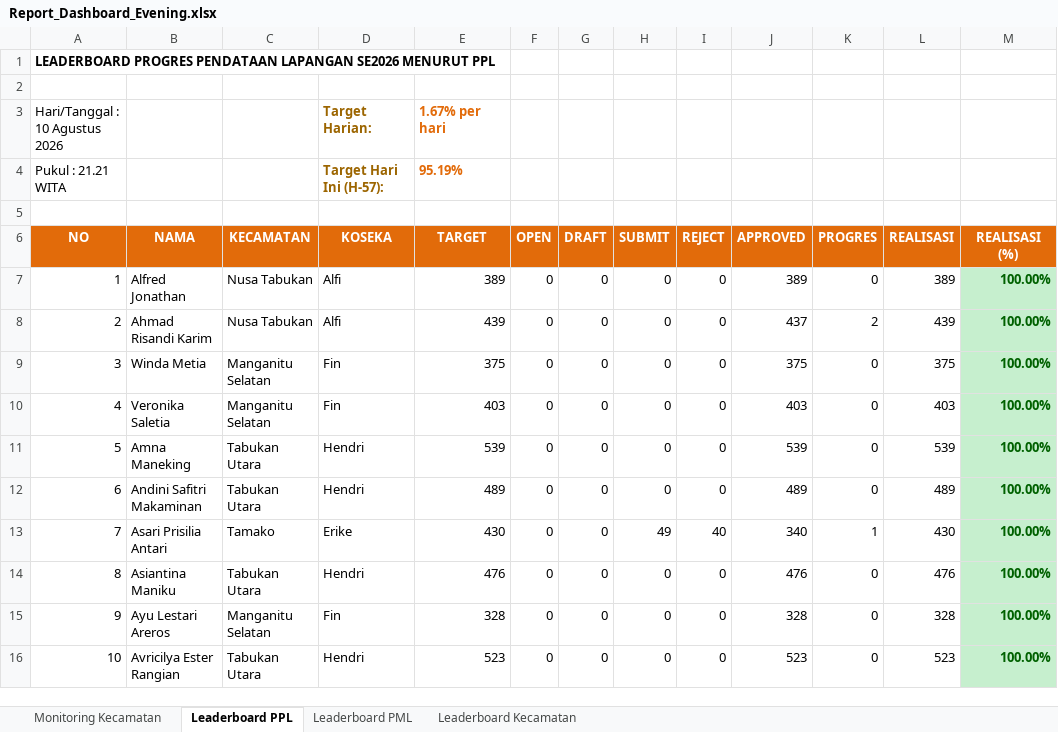
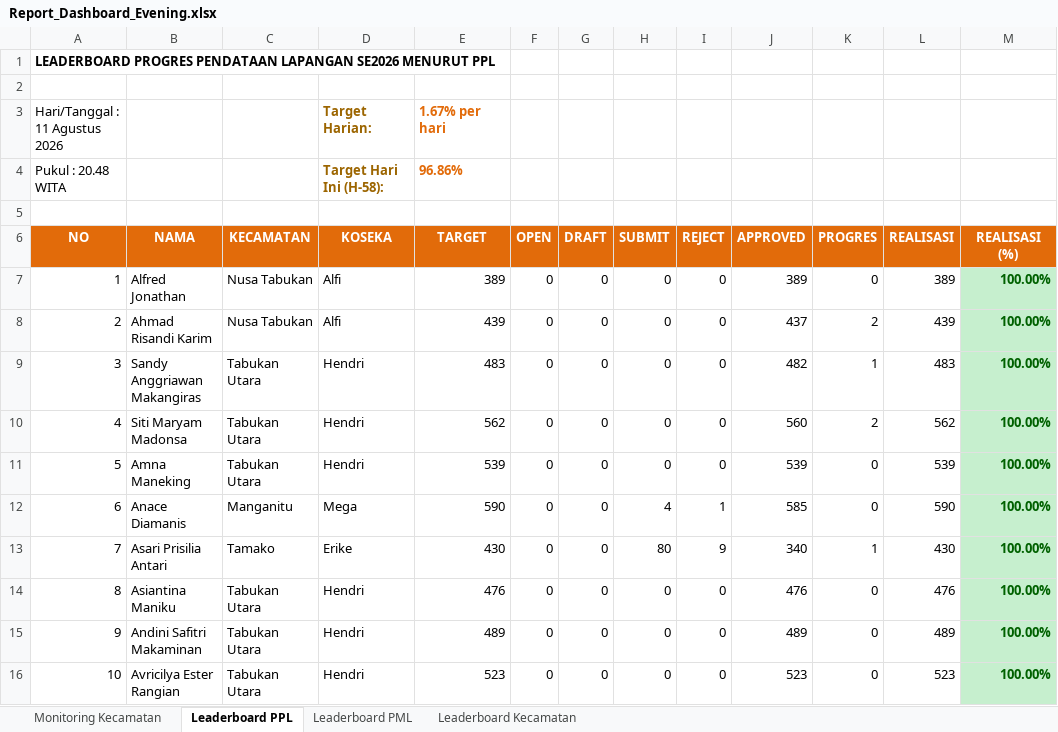
Before and after one commit to danimat15/fasih-sm-scrapper, an Excel workbook: dashboard/public/Report_Dashboard_Evening.xlsx, sheet Leaderboard PPL, drawn as a sheet; only a part is shown; values as stored, in another font and other column widths than the file's, no borders; removed rows and columns are numbered as before the commit, all else as after; the diff covers the shown part only; the diff names each change by its address in the sheet, - before the commit and + after, or states it on an @@ line.

```diff
--- a/dashboard/public/Report_Dashboard_Evening.xlsx (sheet Leaderboard PPL)
+++ b/dashboard/public/Report_Dashboard_Evening.xlsx (sheet Leaderboard PPL)
-A3 (NO): Hari/Tanggal : 10 Agustus 2026
+A3 (NO): Hari/Tanggal : 11 Agustus 2026
-row 4: Pukul : 21.21 WITA |  |  | Target Hari Ini (H-57): | 95.19%
+row 4: Pukul : 20.48 WITA |  |  | Target Hari Ini (H-58): | 96.86%
-B9 (NAMA): Winda Metia
+B9 (NAMA): Sandy Anggriawan Makangiras
-C9:C10 (KECAMATAN): Manganitu Selatan
+C9:C10 (KECAMATAN): Tabukan Utara
-D9:D10 (KOSEKA): Fin
+D9:D10 (KOSEKA): Hendri
-E9 (TARGET): 375
+E9 (TARGET): 483
-J9 (APPROVED): 375
+J9 (APPROVED): 482
-K9 (PROGRES): 0
+K9 (PROGRES): 1
-L9 (REALISASI): 375
+L9 (REALISASI): 483
-B10 (NAMA): Veronika Saletia
+B10 (NAMA): Siti Maryam Madonsa
-E10 (TARGET): 403
+E10 (TARGET): 562
-J10 (APPROVED): 403
+J10 (APPROVED): 560
-K10 (PROGRES): 0
+K10 (PROGRES): 2
-L10 (REALISASI): 403
+L10 (REALISASI): 562
-B12 (NAMA): Andini Safitri Makaminan
+B12 (NAMA): Anace Diamanis
-C12 (KECAMATAN): Tabukan Utara
+C12 (KECAMATAN): Manganitu
-D12 (KOSEKA): Hendri
+D12 (KOSEKA): Mega
-E12 (TARGET): 489
+E12 (TARGET): 590
-H12 (SUBMIT): 0
+H12 (SUBMIT): 4
-I12 (REJECT): 0
+I12 (REJECT): 1
-J12 (APPROVED): 489
+J12 (APPROVED): 585
-L12 (REALISASI): 489
+L12 (REALISASI): 590
-H13 (SUBMIT): 49
+H13 (SUBMIT): 80
-I13 (REJECT): 40
+I13 (REJECT): 9
-B15 (NAMA): Ayu Lestari Areros
+B15 (NAMA): Andini Safitri Makaminan
-C15 (KECAMATAN): Manganitu Selatan
+C15 (KECAMATAN): Tabukan Utara
-D15 (KOSEKA): Fin
+D15 (KOSEKA): Hendri
-E15 (TARGET): 328
+E15 (TARGET): 489
-J15 (APPROVED): 328
+J15 (APPROVED): 489
-L15 (REALISASI): 328
+L15 (REALISASI): 489
```
Also changed, not shown: 1061 edited cells and cell formats elsewhere in this sheet, sheet Leaderboard PML, sheet Monitoring Kecamatan, sheet Leaderboard Kecamatan, dashboard/public/Monev_Pendataan_SE2026_Evening.xlsx, dashboard/public/Monev_Pendataan_SE2026_Latest.xlsx, 14 other files.
